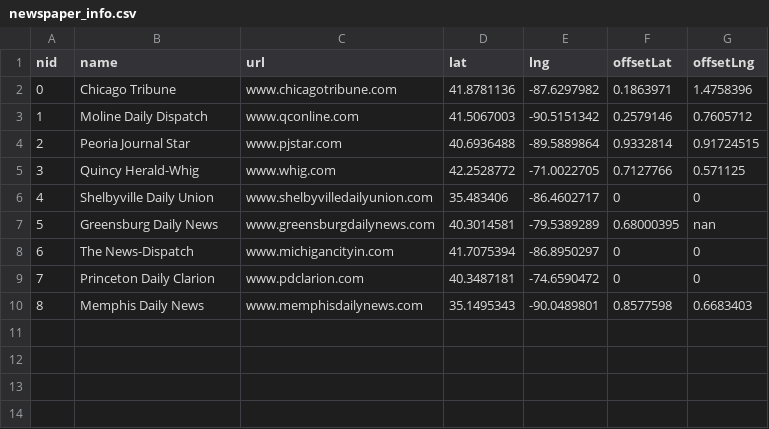
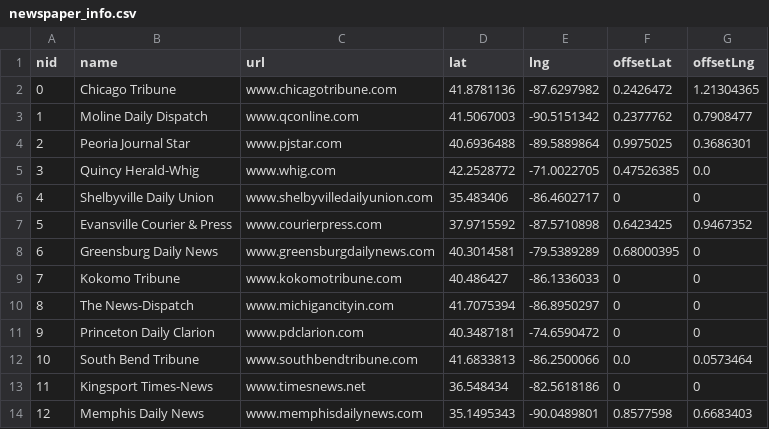
Before and after one commit to mshron/dc2j, a CSV file: newspaper_info.csv, drawn as a sheet; addresses are those after the commit; the diff names each change by its address in the sheet, - before the commit and + after, or states it on an @@ line.

Commit message:
corrected a couple of typos

```diff
--- a/newspaper_info.csv
+++ b/newspaper_info.csv
-F2 (offsetLat): 0.1863971
+F2 (offsetLat): 0.2426472
-G2 (offsetLng): 1.4758396
+G2 (offsetLng): 1.21304365
-F3 (offsetLat): 0.2579146
+F3 (offsetLat): 0.2377762
-G3 (offsetLng): 0.7605712
+G3 (offsetLng): 0.7908477
-F4 (offsetLat): 0.9332814
+F4 (offsetLat): 0.9975025
-G4 (offsetLng): 0.91724515
+G4 (offsetLng): 0.3686301
-F5 (offsetLat): 0.7127766
+F5 (offsetLat): 0.47526385
-G5 (offsetLng): 0.571125
+G5 (offsetLng): 0.0
+row 7: 5 | Evansville Courier & Press | www.courierpress.com | 37.9715592 | -87.5710898 | 0.6423425 | 0.9467352
@@ column A (nid) renumbered from row 8 down @@
-G8 (offsetLng): nan
+G8 (offsetLng): 0
+row 9: 7 | Kokomo Tribune | www.kokomotribune.com | 40.486427 | -86.1336033 | 0 | 0
+row 12: 10 | South Bend Tribune | www.southbendtribune.com | 41.6833813 | -86.2500066 | 0.0 | 0.0573464
+row 13: 11 | Kingsport Times-News | www.timesnews.net | 36.548434 | -82.5618186 | 0 | 0
```
Also changed, not shown: 3 other files.
